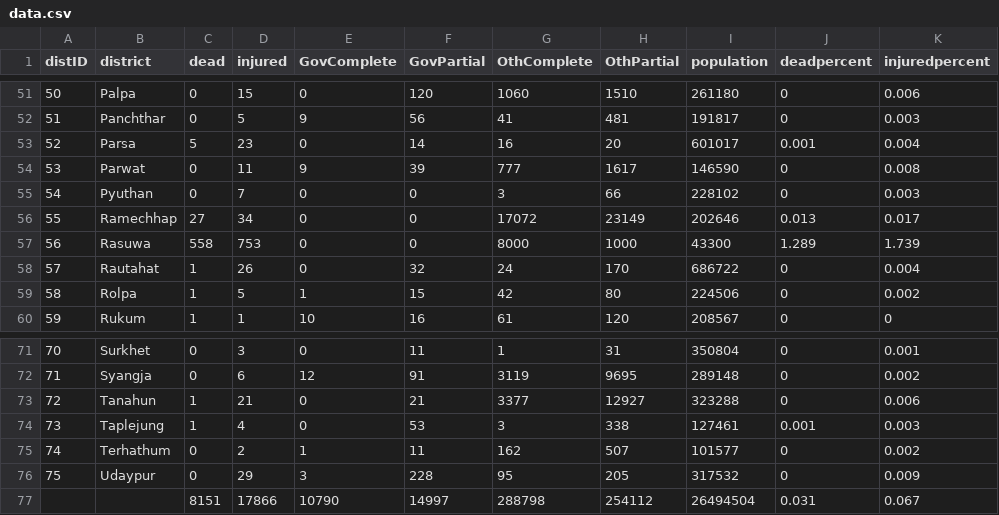
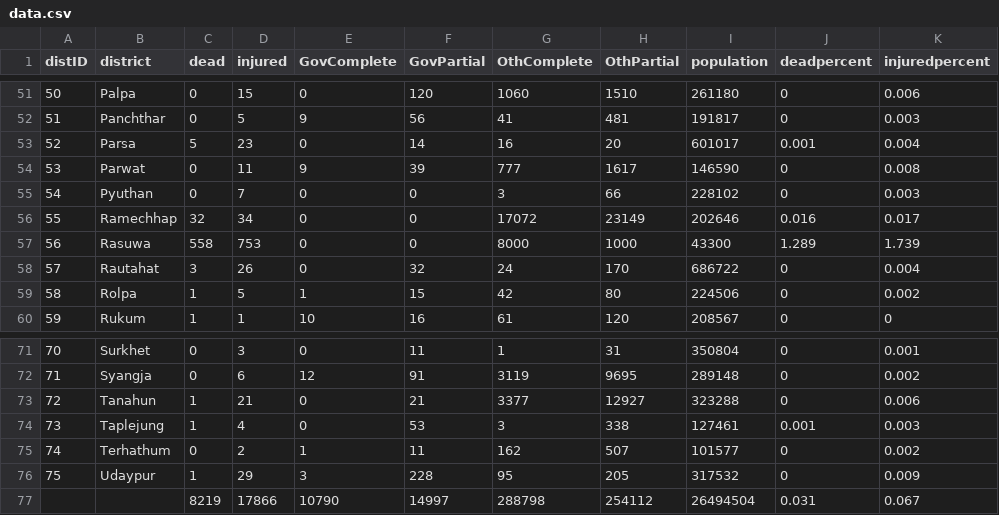
Before and after one commit to KathmanduLivingLabs/nepal-casualty-map, a CSV file: data/data.csv, drawn as a sheet; only a part is shown, gaps mark what is left out; the diff covers the shown part only.

```diff
--- a/data/data.csv
+++ b/data/data.csv
@@ -55,5 +55,5 @@ distID,district,dead,injured,GovComplete,GovPartial,OthComplete,OthPartial,popul
 54,Pyuthan,0,7,0,0,3,66,228102,0,0.003
-55,Ramechhap,27,34,0,0,17072,23149,202646,0.013,0.017
+55,Ramechhap,32,34,0,0,17072,23149,202646,0.016,0.017
 56,Rasuwa,558,753,0,0,8000,1000,43300,1.289,1.739
-57,Rautahat,1,26,0,32,24,170,686722,0,0.004
+57,Rautahat,3,26,0,32,24,170,686722,0,0.004
 58,Rolpa,1,5,1,15,42,80,224506,0,0.002
@@ -75,3 +75,3 @@ distID,district,dead,injured,GovComplete,GovPartial,OthComplete,OthPartial,popul
 74,Terhathum,0,2,1,11,162,507,101577,0,0.002
-75,Udaypur,0,29,3,228,95,205,317532,0,0.009
-,,8151,17866,10790,14997,288798,254112,26494504,0.031,0.067
+75,Udaypur,1,29,3,228,95,205,317532,0,0.009
+,,8219,17866,10790,14997,288798,254112,26494504,0.031,0.067
```
Also changed, not shown: 17 edited cells elsewhere in this file, 3 other files.
